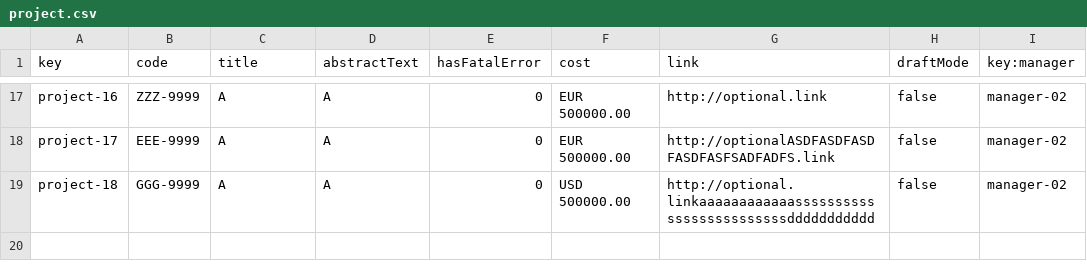
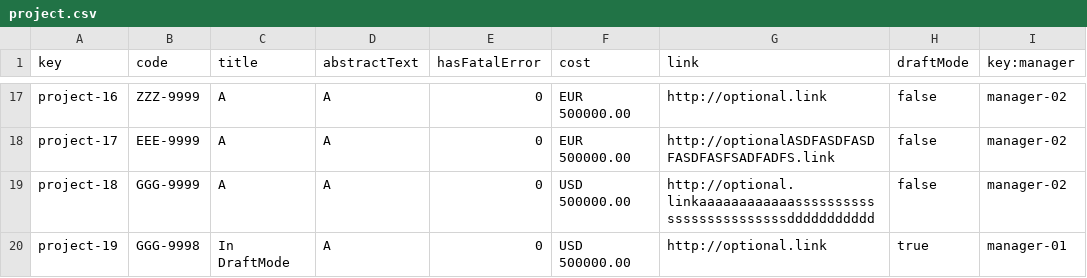
Before and after one commit to DP2-c1-028/Acme-SF-D01, a CSV file: src/main/webapp/WEB-INF/resources/sample-data/project.csv, drawn as a sheet; only a part is shown, gaps mark what is left out; the diff names each change by its address in the sheet, - before the commit and + after, or states it on an @@ line.

```diff
--- a/src/main/webapp/WEB-INF/resources/sample-data/project.csv
+++ b/src/main/webapp/WEB-INF/resources/sample-data/project.csv
+row 20: project-19 | GGG-9998 | In DraftMode | A | 0 | USD 500000.00 | http://optional.link | true | manager-01
```
Also changed, not shown: src/main/webapp/WEB-INF/resources/sample-data/user-story-project.csv, src/main/webapp/WEB-INF/resources/sample-data/user-story.csv, 12 other files.
